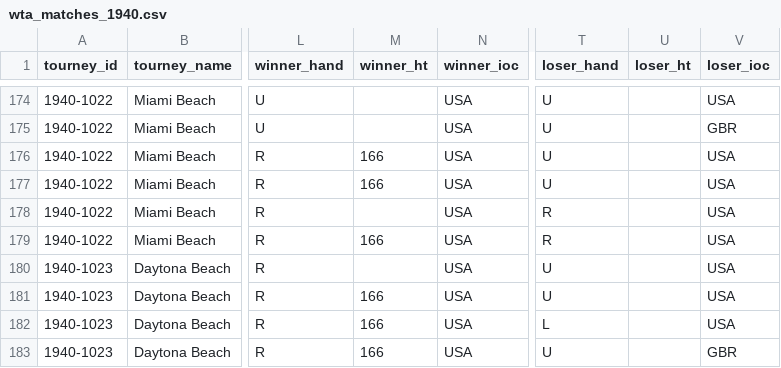
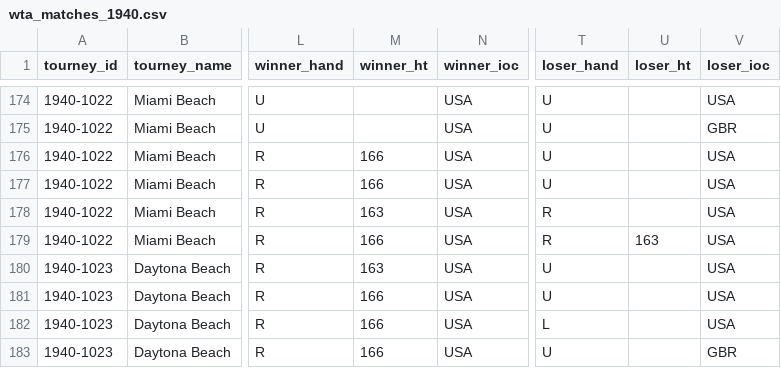
Before and after one commit to JeffSackmann/tennis_wta, a CSV file: wta_matches_1940.csv, drawn as a sheet; only a part is shown, gaps mark what is left out; the diff covers the shown part only; the diff names each change by its address in the sheet, - before the commit and + after, or states it on an @@ line.

```diff
--- a/wta_matches_1940.csv
+++ b/wta_matches_1940.csv
-M178 (winner_ht): (empty)
+M178 (winner_ht): 163
-U179 (loser_ht): (empty)
+U179 (loser_ht): 163
-M180 (winner_ht): (empty)
+M180 (winner_ht): 163
```
Also changed, not shown: 105 edited cells elsewhere in this file, wta_matches_1959.csv, wta_matches_1974.csv, 4 other files.
